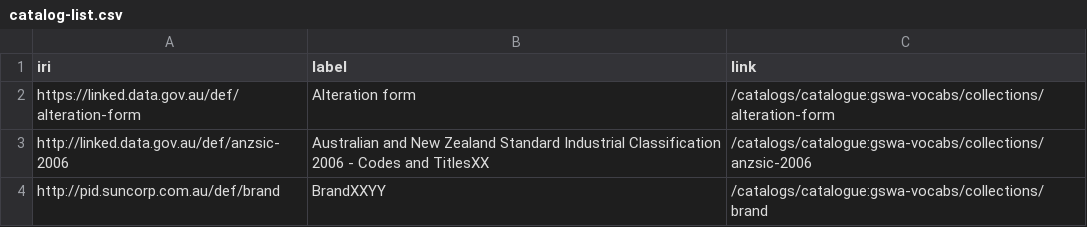
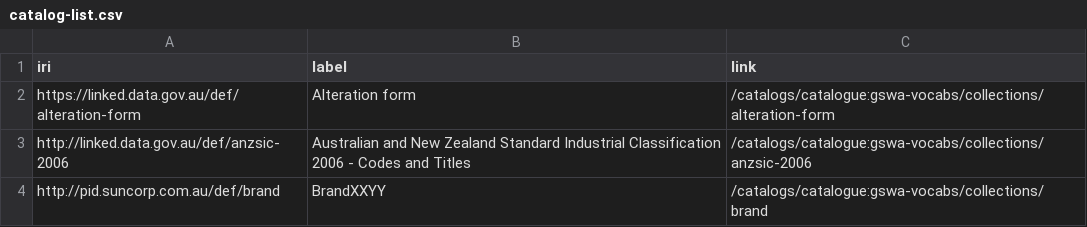
Before and after one commit to Kurrawong/prez-lite, a CSV file: web/public/export/system/vocabularies/catalog-list.csv, drawn as a sheet.

```diff
--- a/web/public/export/system/vocabularies/catalog-list.csv
+++ b/web/public/export/system/vocabularies/catalog-list.csv
@@ -2,3 +2,3 @@ iri,label,link
 https://linked.data.gov.au/def/alteration-form,Alteration form,/catalogs/catalogue:gswa-vocabs/collections/alteration-form
-http://linked.data.gov.au/def/anzsic-2006,Australian and New Zealand Standard Industrial Classification 2006 - Codes and TitlesXX,/catalogs/catalogue:gswa-vocabs/collections/anzsic-2006
+http://linked.data.gov.au/def/anzsic-2006,Australian and New Zealand Standard Industrial Classification 2006 - Codes and Titles,/catalogs/catalogue:gswa-vocabs/collections/anzsic-2006
 http://pid.suncorp.com.au/def/brand,BrandXXYY,/catalogs/catalogue:gswa-vocabs/collections/brand
```
Also changed, not shown: 18 other files.
